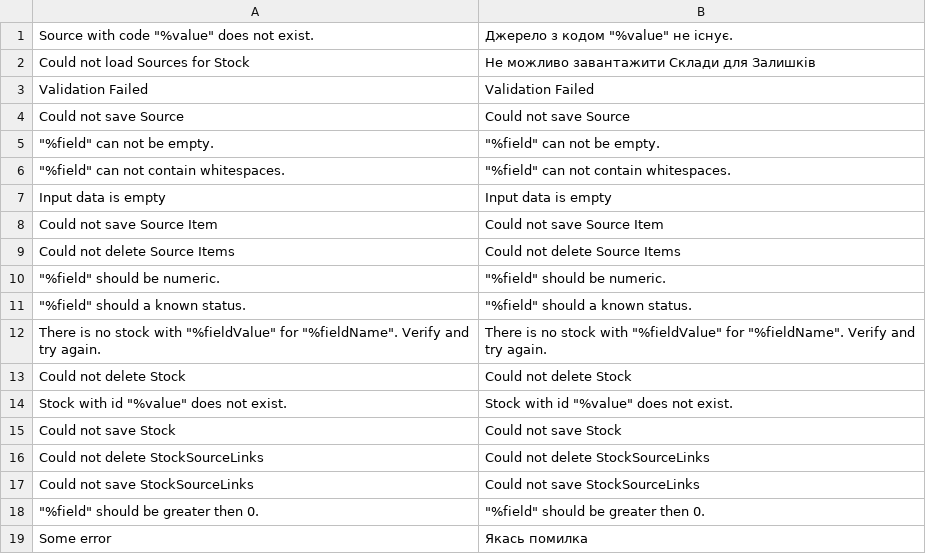
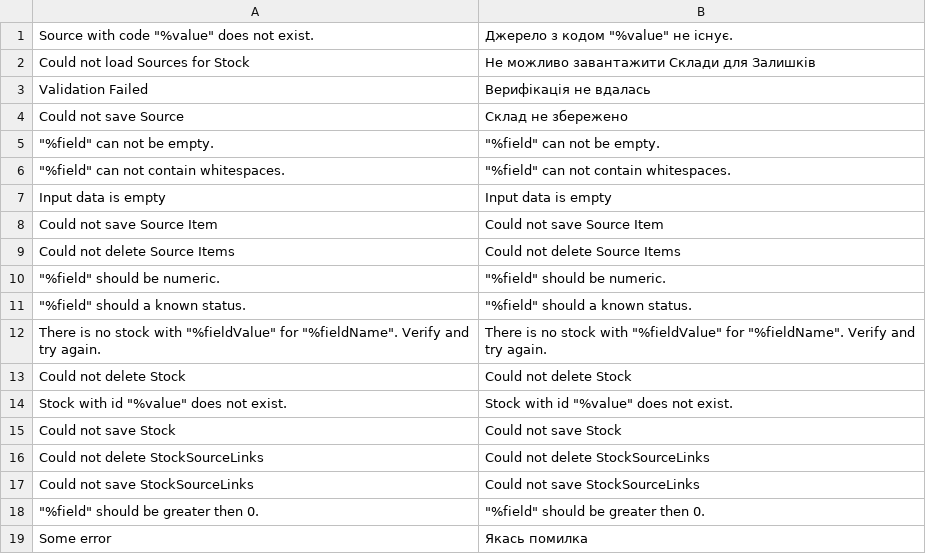
Before and after one commit to magento-l10n/i18n-msi, a CSV file: app/code/Magento/Inventory/i18n/uk_UA.csv, drawn as a sheet.

```diff
--- a/app/code/Magento/Inventory/i18n/uk_UA.csv
+++ b/app/code/Magento/Inventory/i18n/uk_UA.csv
@@ -2,4 +2,4 @@
 "Could not load Sources for Stock","Не можливо завантажити Склади для Залишків"
-"Validation Failed","Validation Failed"
-"Could not save Source","Could not save Source"
+"Validation Failed","Верифікація не вдалась"
+"Could not save Source","Склад не збережено"
 """%field"" can not be empty.","""%field"" can not be empty."
```
